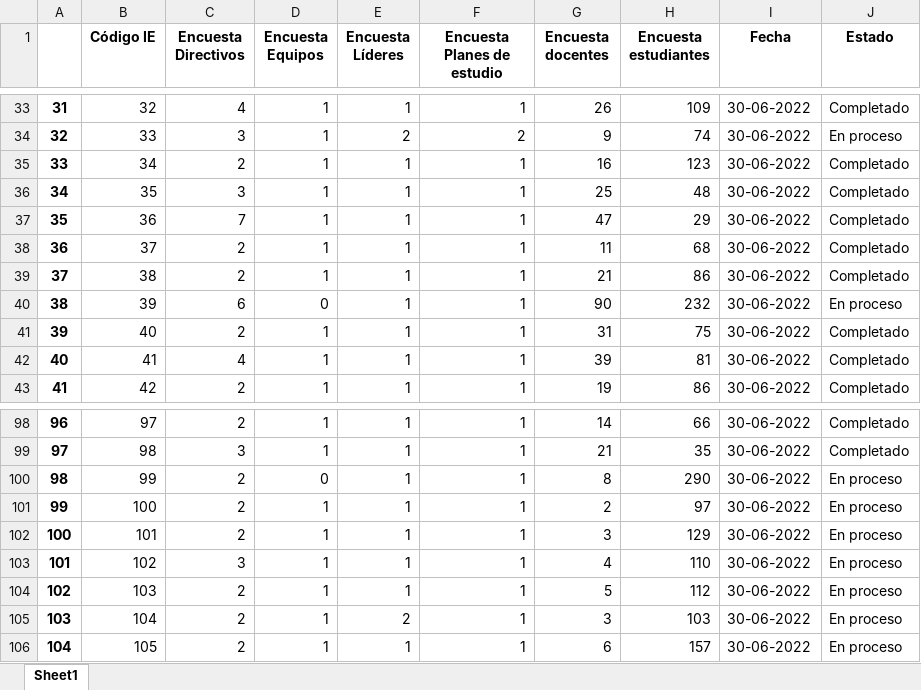
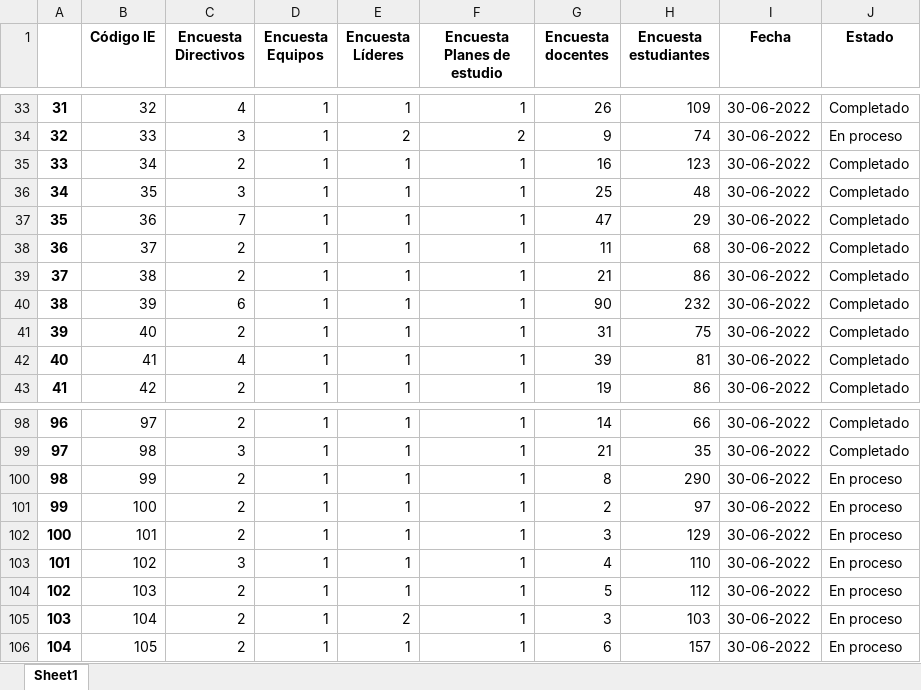
Before and after one commit to Grupo-Informatica-Educativa/CFK2022, an Excel workbook: data/descargables/InstrumentosCFK.xlsx, sheet Sheet1, drawn as a sheet; only a part is shown, gaps mark what is left out; values as stored, in another font and other column widths than the file's, no borders; the diff names each change by its address in the sheet, - before the commit and + after, or states it on an @@ line.

```diff
--- a/data/descargables/InstrumentosCFK.xlsx (sheet Sheet1)
+++ b/data/descargables/InstrumentosCFK.xlsx (sheet Sheet1)
-D40 (Encuesta Equipos): 0
+D40 (Encuesta Equipos): 1
-J40 (Estado): En proceso
+J40 (Estado): Completado
-D100 (Encuesta Equipos): 0
+D100 (Encuesta Equipos): 1
```
Also changed, not shown: data/descargables/Instrumentos_DetalleCFK.xlsx, data/descargables/RecursosCFK.xlsx, 4 other files.
